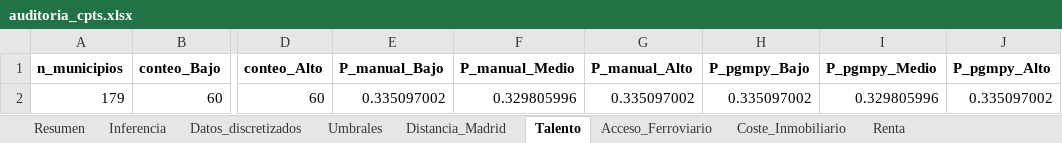
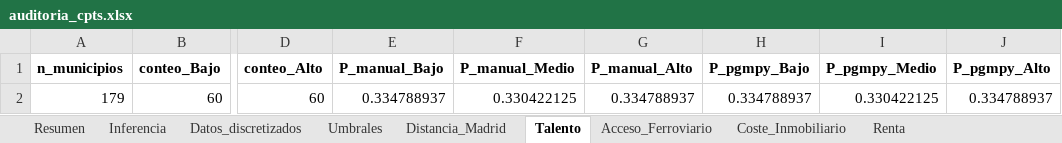
Before and after one commit to GF3000/madrid-179, an Excel workbook: data/processed/auditoria_cpts.xlsx, sheet Talento, drawn as a sheet; only a part is shown, gaps mark what is left out; values as stored, in another font and other column widths than the file's, no borders; the diff names each change by its address in the sheet, - before the commit and + after, or states it on an @@ line.

```diff
--- a/data/processed/auditoria_cpts.xlsx (sheet Talento)
+++ b/data/processed/auditoria_cpts.xlsx (sheet Talento)
-E2 (P_manual_Bajo): 0.335097002
+E2 (P_manual_Bajo): 0.334788937
-F2 (P_manual_Medio): 0.329805996
+F2 (P_manual_Medio): 0.330422125
-G2 (P_manual_Alto): 0.335097002
+G2 (P_manual_Alto): 0.334788937
-H2 (P_pgmpy_Bajo): 0.335097002
+H2 (P_pgmpy_Bajo): 0.334788937
-I2 (P_pgmpy_Medio): 0.329805996
+I2 (P_pgmpy_Medio): 0.330422125
-J2 (P_pgmpy_Alto): 0.335097002
+J2 (P_pgmpy_Alto): 0.334788937
```
Also changed, not shown: sheet Viabilidad_Empresarial, sheet Especializacion_Servicios, sheet Coste_Inmobiliario, sheet Dinamismo_Demografico, sheet Resumen, sheet Inferencia, 5 more sheets, other sheet tabs, 29 other files.
